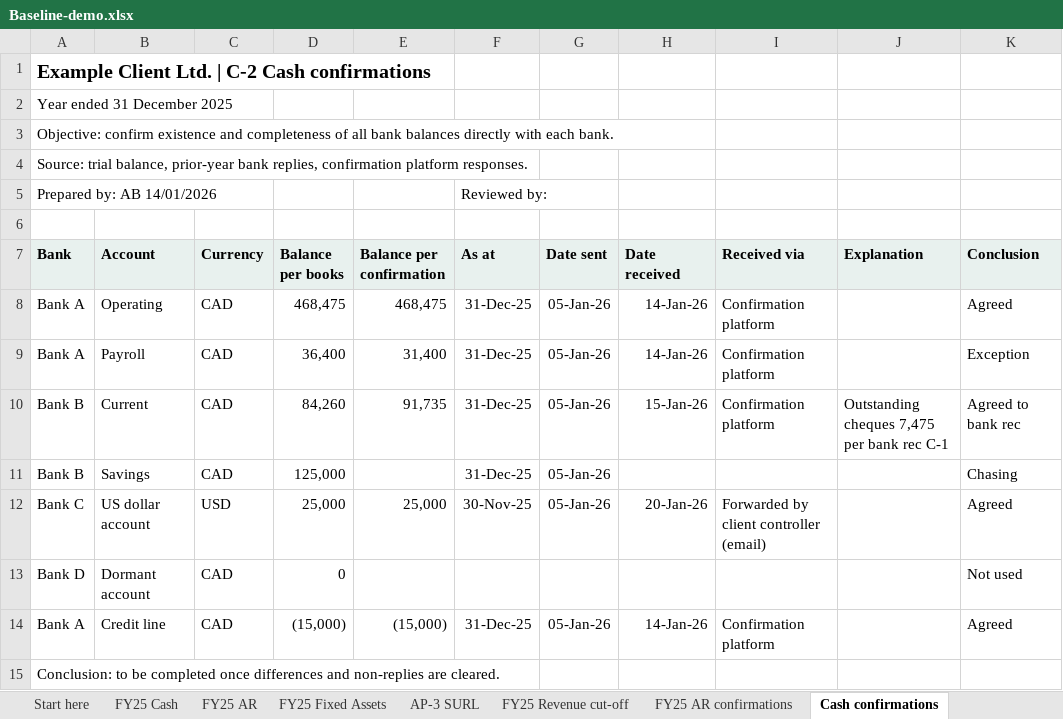
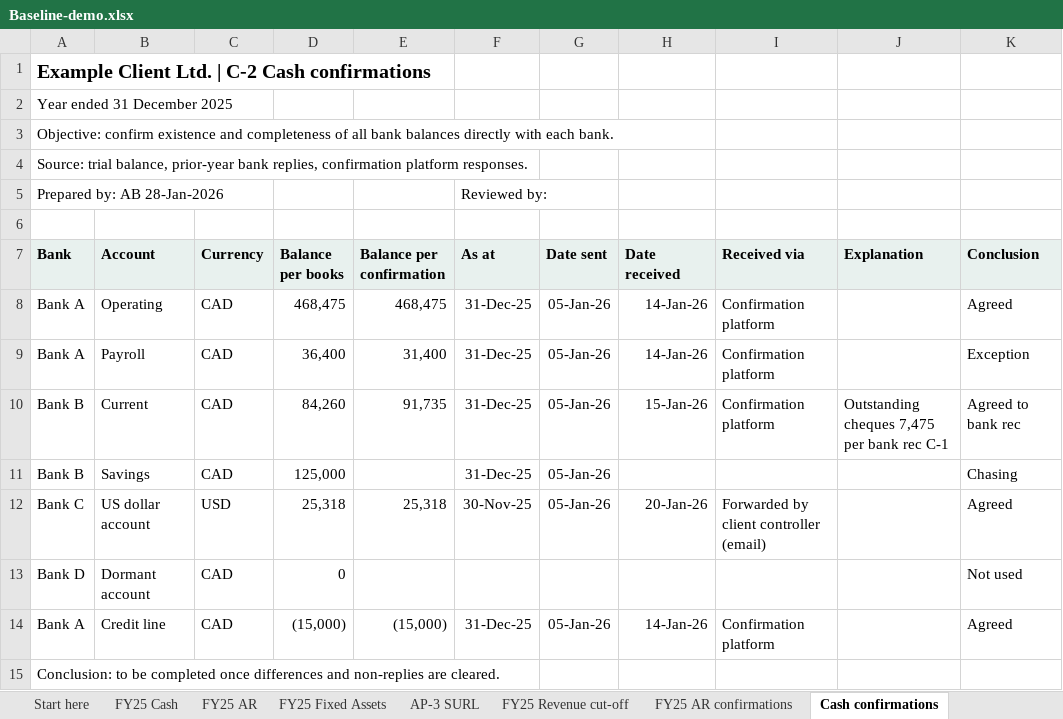
Before and after one commit to hmacknak/Baseline, an Excel workbook: demo/Baseline-demo.xlsx, sheet Cash confirmations, drawn as a sheet; values as stored, in another font and other column widths than the file's, no borders; the diff names each change by its address in the sheet, - before the commit and + after, or states it on an @@ line.

```diff
--- a/demo/Baseline-demo.xlsx (sheet Cash confirmations)
+++ b/demo/Baseline-demo.xlsx (sheet Cash confirmations)
-A5 (Bank): Prepared by: AB 14/01/2026
+A5 (Bank): Prepared by: AB 28-Jan-2026
-D12 (Balance per books): 25,000
+D12 (Balance per books): 25,318
-E12 (Balance per confirmation): 25,000
+E12 (Balance per confirmation): 25,318
```
Also changed, not shown: sheet AP-3 SURL, sheet Expense vouching, sheet FY25 AR confirmations, sheet FY25 Fixed Assets, sheet FY25 Revenue cut-off, sheet FY25 AR, 1 more sheet, 9 other files.
